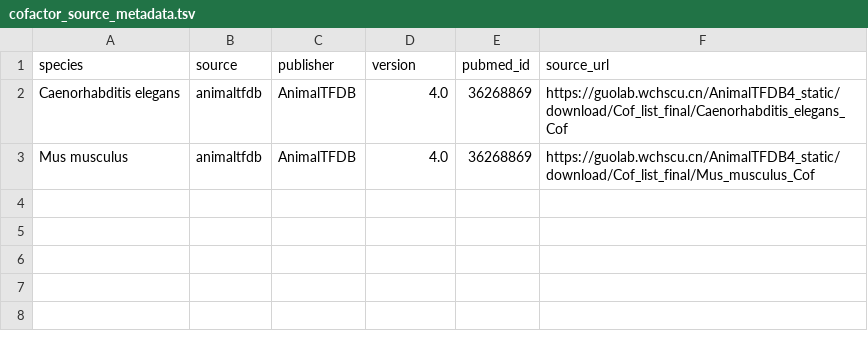
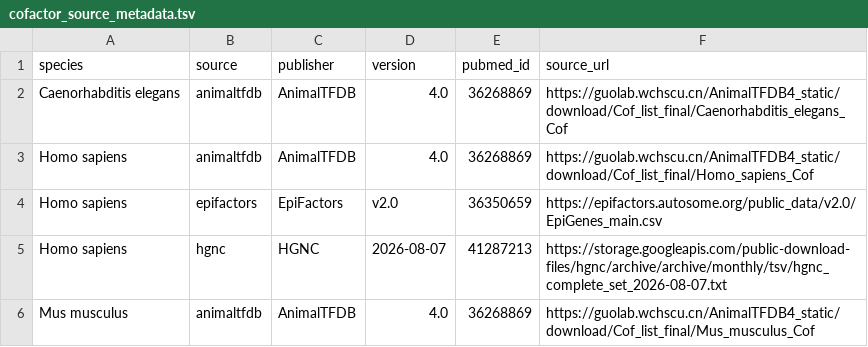
Before and after one commit to liuhlab/liulab-genome, a TSV file: src/genome/data/tf_cofactor/cofactor_source_metadata.tsv, drawn as a sheet.

```diff
--- a/src/genome/data/tf_cofactor/cofactor_source_metadata.tsv
+++ b/src/genome/data/tf_cofactor/cofactor_source_metadata.tsv
@@ -2,2 +2,5 @@ species	source	publisher	version	pubmed_id	source_url
 Caenorhabditis elegans	animaltfdb	AnimalTFDB	4.0	36268869	https://guolab.wchscu.cn/AnimalTFDB4_static/download/Cof_list_final/Caenorhabditis_elegans_Cof
+Homo sapiens	animaltfdb	AnimalTFDB	4.0	36268869	https://guolab.wchscu.cn/AnimalTFDB4_static/download/Cof_list_final/Homo_sapiens_Cof
+Homo sapiens	epifactors	EpiFactors	v2.0	36350659	https://epifactors.autosome.org/public_data/v2.0/EpiGenes_main.csv
+Homo sapiens	hgnc	HGNC	2026-08-07	41287213	https://storage.googleapis.com/public-download-files/hgnc/archive/archive/monthly/tsv/hgnc_complete_set_2026-08-07.txt
 Mus musculus	animaltfdb	AnimalTFDB	4.0	36268869	https://guolab.wchscu.cn/AnimalTFDB4_static/download/Cof_list_final/Mus_musculus_Cof
```
Also changed, not shown: src/genome/data/tf_cofactor/cofactor_metadata.tsv, 7 other files.
